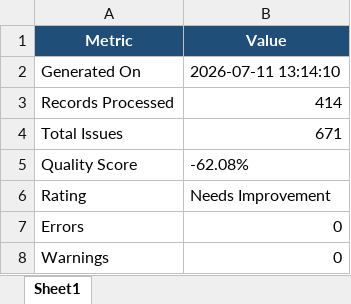
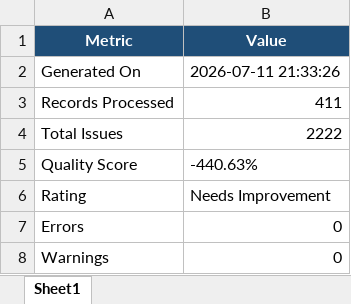
Before and after one commit to Bennyaks/CRDQE, an Excel workbook: data/output/summaries/summary_report.xlsx, sheet Sheet1, drawn as a sheet; values as stored, in another font and other column widths than the file's, no borders; the diff names each change by its address in the sheet, - before the commit and + after, or states it on an @@ line.

```diff
--- a/data/output/summaries/summary_report.xlsx (sheet Sheet1)
+++ b/data/output/summaries/summary_report.xlsx (sheet Sheet1)
-B2 (Value): 2026-07-11 13:14:10
+B2 (Value): 2026-07-11 21:33:26
-B3 (Value): 414
+B3 (Value): 411
-B4 (Value): 671
+B4 (Value): 2222
-B5 (Value): -62.08%
+B5 (Value): -440.63%
```
Also changed, not shown: data/output/cleaned/cleaned_data.xlsx, data/output/flags/flag_report.xlsx, 28 other files.
